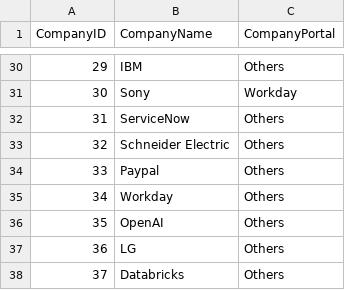
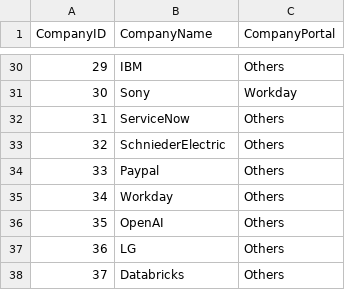
Before and after one commit to mehtajinesh/New-Full-Time-Jobs-Notifier, a CSV file: data/company_data.csv, drawn as a sheet; only a part is shown, gaps mark what is left out.

```diff
--- a/data/company_data.csv
+++ b/data/company_data.csv
@@ -32,3 +32,3 @@ CompanyID,CompanyName,CompanyPortal
 31,ServiceNow,Others
-32,Schneider Electric,Others
+32,SchniederElectric,Others
 33,Paypal,Others
```
Also changed, not shown: data/already_known_jobs.csv, data/keywords.csv, 3 other files.
